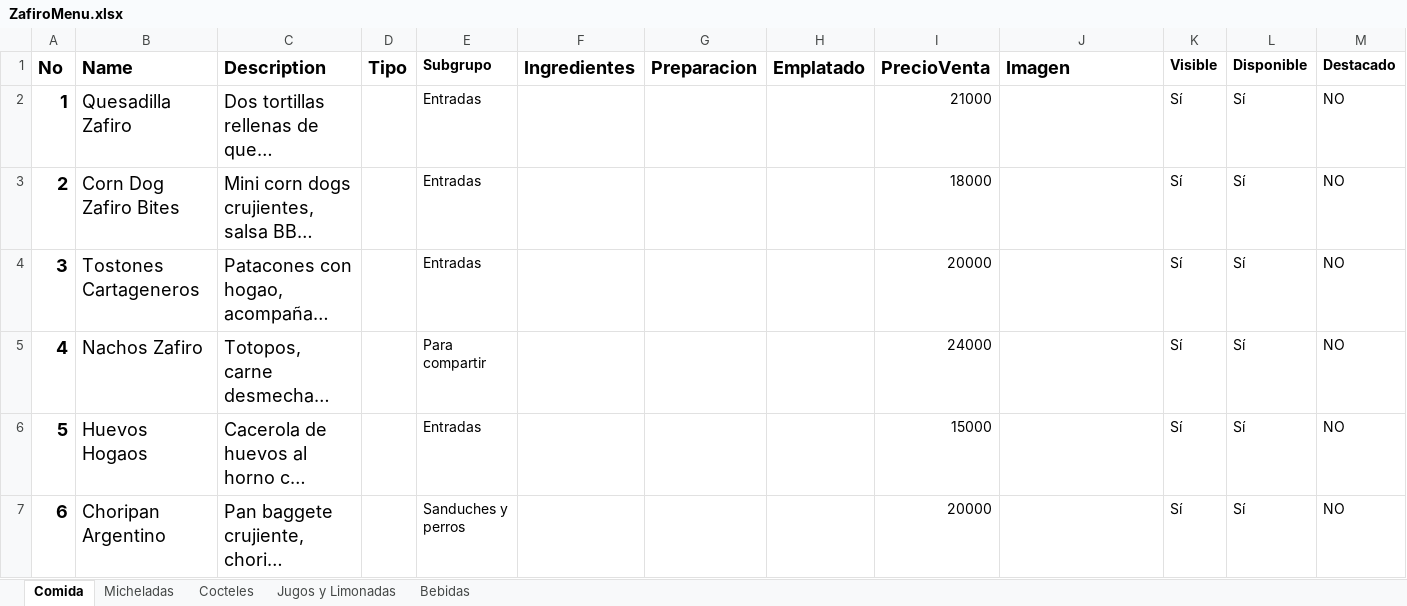
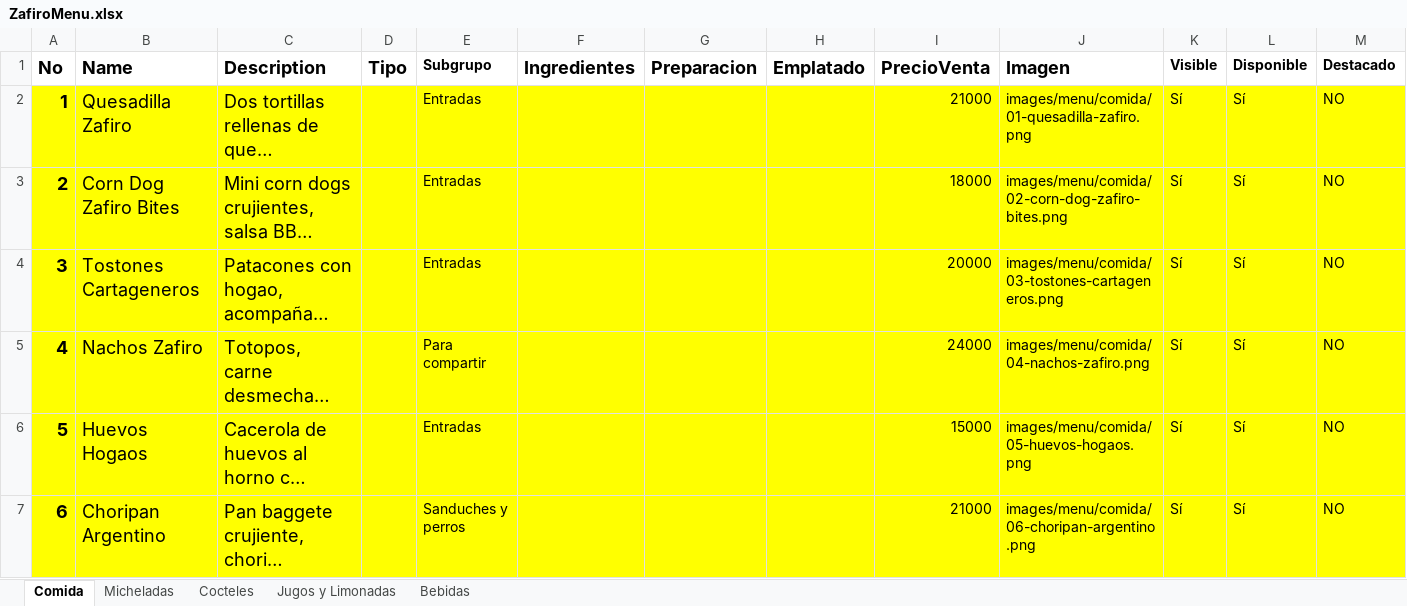
Before and after one commit to YonnierUni/zafiro, an Excel workbook: data/ZafiroMenu.xlsx, sheet Comida, drawn as a sheet; only a part is shown; long unchanged cells end in …; values as stored, in another font and other column widths than the file's, no borders; the diff covers the shown part only; the diff names each change by its address in the sheet, - before the commit and + after, or states it on an @@ line.

```diff
--- a/data/ZafiroMenu.xlsx (sheet Comida)
+++ b/data/ZafiroMenu.xlsx (sheet Comida)
-A2:M7 fill: none
+A2:M7 fill: #FFFF00
-J2 (Imagen): (empty)
+J2 (Imagen): images/menu/comida/01-quesadilla-zafiro.png
-J3 (Imagen): (empty)
+J3 (Imagen): images/menu/comida/02-corn-dog-zafiro-bites.png
-J4 (Imagen): (empty)
+J4 (Imagen): images/menu/comida/03-tostones-cartageneros.png
-J5 (Imagen): (empty)
+J5 (Imagen): images/menu/comida/04-nachos-zafiro.png
-J6 (Imagen): (empty)
+J6 (Imagen): images/menu/comida/05-huevos-hogaos.png
-I7 (PrecioVenta): 20000
+I7 (PrecioVenta): 21000
-J7 (Imagen): (empty)
+J7 (Imagen): images/menu/comida/06-choripan-argentino.png
```
Also changed, not shown: 17 edited cells and cell formats elsewhere in this sheet, 38 other files.
